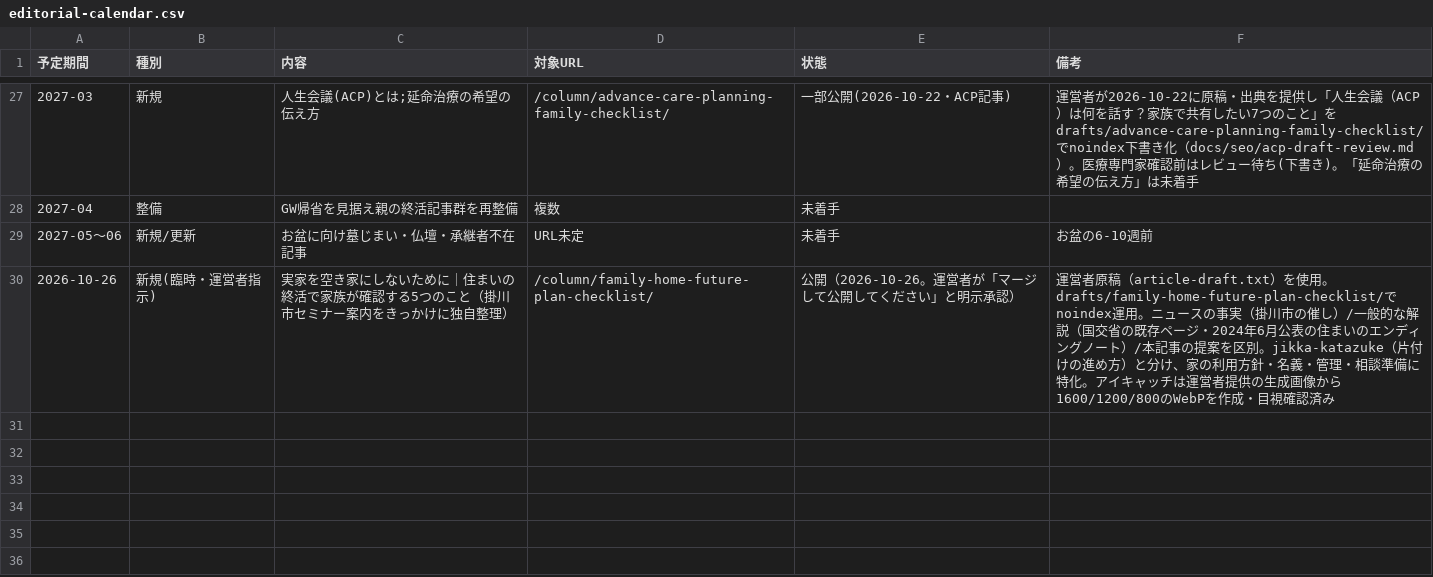
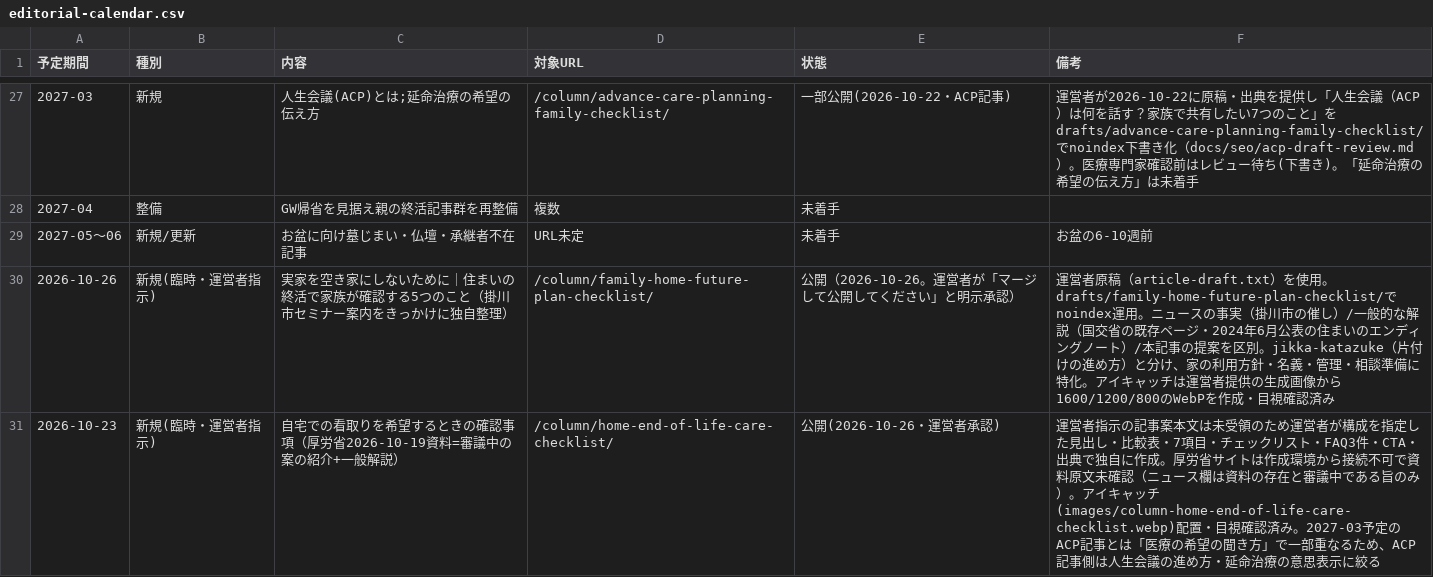
Before and after one commit to tfqys680-jpg/shukatsu-site, a CSV file: docs/seo/editorial-calendar.csv, drawn as a sheet; only a part is shown, gaps mark what is left out; the diff names each change by its address in the sheet, - before the commit and + after, or states it on an @@ line.

```diff
--- a/docs/seo/editorial-calendar.csv
+++ b/docs/seo/editorial-calendar.csv
+row 31: 2026-10-23 | 新規(臨時・運営者指示) | 自宅での看取りを希望するときの確認事項（厚労省2026-10-19資料=審議中の案の紹介+一般解説） | /column/home-end-of-life-care-checklist/ | 公開(2026-10-26・運営者承認) | 運営者指示の記事案本文は未受領のため運営者が構成を指定した見出し・比較表・7項目・チェックリスト・FAQ3件・CTA・出典で独自に作成。厚労省サイトは作成環境から接続不可で資料原文未確認（ニュース欄は資料の存在と審議中である旨のみ）。アイキャッチ(images/column-home-end-of-life-care-checklist.webp)配置・目視確認済み。2027-03予定のACP記事とは「医療の希望の聞き方」で一部重なるため、ACP記事側は人生会議の進め方・延命治療の意思表示に絞る
```
Also changed, not shown: docs/seo/content-inventory.csv, docs/seo/internal-link-map.csv, 12 other files.
